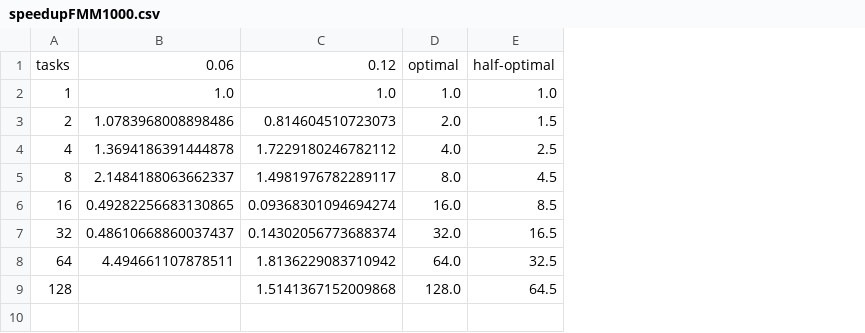
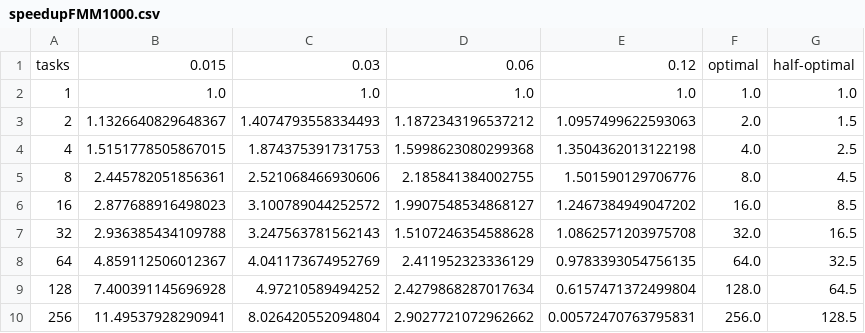
Before and after one commit to numpex/exa-ma-d7.1, a CSV file: chapters/applications/specs/data/app-feelpp-distance/speedupFMM1000.csv, drawn as a sheet; removed rows and columns are numbered as before the commit, all else as after; the diff names each change by its address in the sheet, - before the commit and + after, or states it on an @@ line.

```diff
--- a/chapters/applications/specs/data/app-feelpp-distance/speedupFMM1000.csv
+++ b/chapters/applications/specs/data/app-feelpp-distance/speedupFMM1000.csv
-column B, rows 1-8: 0.06 | 1.0 | 1.0783968008898486 | 1.3694186391444878 | 2.1484188063662337 | 0.49282256683130865 | 0.48610668860037437 | 4.494661107878511
-column C, rows 1-9: 0.12 | 1.0 | 0.814604510723073 | 1.7229180246782112 | 1.4981976782289117 | 0.09368301094694274 | 0.14302056773688374 | 1.8136229083710942 | 1.5141367152009868
+column B, rows 1-9: 0.015 | 1.0 | 1.1326640829648367 | 1.5151778505867015 | 2.445782051856361 | 2.877688916498023 | 2.936385434109788 | 4.859112506012367 | 7.400391145696928
+column C, rows 1-9: 0.03 | 1.0 | 1.4074793558334493 | 1.874375391731753 | 2.521068466930606 | 3.100789044252572 | 3.247563781562143 | 4.041173674952769 | 4.97210589494252
+column D, rows 1-9: 0.06 | 1.0 | 1.1872343196537212 | 1.5998623080299368 | 2.185841384002755 | 1.9907548534868127 | 1.5107246354588628 | 2.411952323336129 | 2.4279868287017634
+column E, rows 1-9: 0.12 | 1.0 | 1.0957499622593063 | 1.3504362013122198 | 1.501590129706776 | 1.2467384949047202 | 1.0862571203975708 | 0.9783393054756135 | 0.6157471372499804
+row 10: 256 | 11.49537928290941 | 8.026420552094804 | 2.9027721072962662 | 0.00572470763795831 | 256.0 | 128.5
```
Also changed, not shown: chapters/applications/specs/data/app-feelpp-distance/convergenceBVH.csv, chapters/applications/specs/data/app-feelpp-distance/errorBVHRay.csv, 5 other files.
